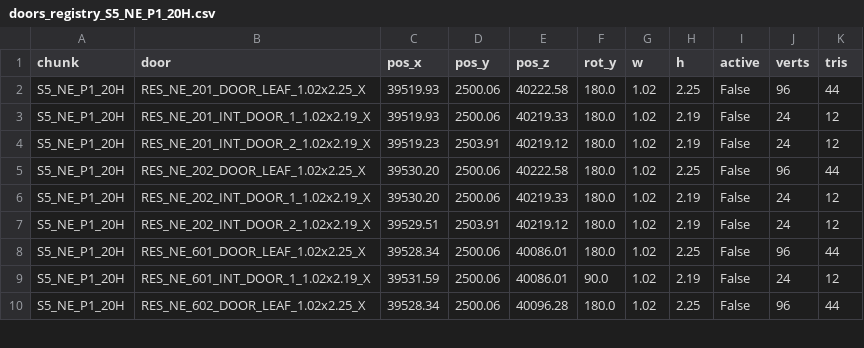
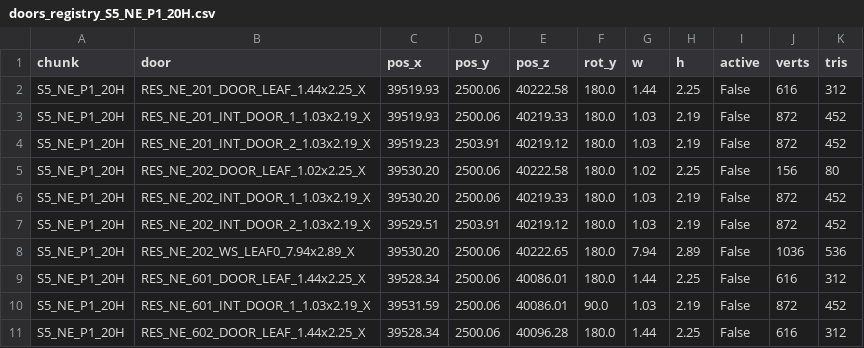
Before and after one commit to boozzeeboom/project-c, a CSV file: docs/world/primum_city/doors_registry_S5_NE_P1_20H.csv, drawn as a sheet; only a part is shown; the diff covers the shown part only.

Commit message:
PRIMUM: v13.6 - найдена и исправлена корневая ошибка привязки деталей к дверям
- причина: деталь искалась только среди дверей своего 'дома', а ключи домов в исходниках неоднозначны (TRD vs TRD_ES_21) -> ближайшая 'своя' дверь в 10.9 м, реальная в 0.000 м, деталь молча падала в батч
- фикс: поиск по всем дверям (порог 0.15 м сам гарантирует попадание на дверь) + защита габарита для всех привязок (дверь не выше 2.9 и не шире 4.5)
- результаты: ES_P2 850 деталей (было 0), EN_P2 650 (37), NE_P3 628 (0), TRD-N 663 (438), NE_P1 376 (113), TRD-S2 1842 острова
- все 6 чанков в городе: двери выключены, H медиана 2.19-2.35, высоких 1 (широкий TQ-проём 3.75 м), утечек 0, грани=RAW

```diff
--- a/docs/world/primum_city/doors_registry_S5_NE_P1_20H.csv
+++ b/docs/world/primum_city/doors_registry_S5_NE_P1_20H.csv
@@ -1,10 +1,11 @@
 chunk,door,pos_x,pos_y,pos_z,rot_y,w,h,active,verts,tris
-S5_NE_P1_20H,RES_NE_201_DOOR_LEAF_1.02x2.25_X,39519.93,2500.06,40222.58,180.0,1.02,2.25,False,96,44
-S5_NE_P1_20H,RES_NE_201_INT_DOOR_1_1.02x2.19_X,39519.93,2500.06,40219.33,180.0,1.02,2.19,False,24,12
-S5_NE_P1_20H,RES_NE_201_INT_DOOR_2_1.02x2.19_X,39519.23,2503.91,40219.12,180.0,1.02,2.19,False,24,12
-S5_NE_P1_20H,RES_NE_202_DOOR_LEAF_1.02x2.25_X,39530.20,2500.06,40222.58,180.0,1.02,2.25,False,96,44
-S5_NE_P1_20H,RES_NE_202_INT_DOOR_1_1.02x2.19_X,39530.20,2500.06,40219.33,180.0,1.02,2.19,False,24,12
-S5_NE_P1_20H,RES_NE_202_INT_DOOR_2_1.02x2.19_X,39529.51,2503.91,40219.12,180.0,1.02,2.19,False,24,12
-S5_NE_P1_20H,RES_NE_601_DOOR_LEAF_1.02x2.25_X,39528.34,2500.06,40086.01,180.0,1.02,2.25,False,96,44
-S5_NE_P1_20H,RES_NE_601_INT_DOOR_1_1.02x2.19_X,39531.59,2500.06,40086.01,90.0,1.02,2.19,False,24,12
-S5_NE_P1_20H,RES_NE_602_DOOR_LEAF_1.02x2.25_X,39528.34,2500.06,40096.28,180.0,1.02,2.25,False,96,44
+S5_NE_P1_20H,RES_NE_201_DOOR_LEAF_1.44x2.25_X,39519.93,2500.06,40222.58,180.0,1.44,2.25,False,616,312
+S5_NE_P1_20H,RES_NE_201_INT_DOOR_1_1.03x2.19_X,39519.93,2500.06,40219.33,180.0,1.03,2.19,False,872,452
+S5_NE_P1_20H,RES_NE_201_INT_DOOR_2_1.03x2.19_X,39519.23,2503.91,40219.12,180.0,1.03,2.19,False,872,452
+S5_NE_P1_20H,RES_NE_202_DOOR_LEAF_1.02x2.25_X,39530.20,2500.06,40222.58,180.0,1.02,2.25,False,156,80
+S5_NE_P1_20H,RES_NE_202_INT_DOOR_1_1.03x2.19_X,39530.20,2500.06,40219.33,180.0,1.03,2.19,False,872,452
+S5_NE_P1_20H,RES_NE_202_INT_DOOR_2_1.03x2.19_X,39529.51,2503.91,40219.12,180.0,1.03,2.19,False,872,452
+S5_NE_P1_20H,RES_NE_202_WS_LEAF0_7.94x2.89_X,39530.20,2500.06,40222.65,180.0,7.94,2.89,False,1036,536
+S5_NE_P1_20H,RES_NE_601_DOOR_LEAF_1.44x2.25_X,39528.34,2500.06,40086.01,180.0,1.44,2.25,False,616,312
+S5_NE_P1_20H,RES_NE_601_INT_DOOR_1_1.03x2.19_X,39531.59,2500.06,40086.01,90.0,1.03,2.19,False,872,452
+S5_NE_P1_20H,RES_NE_602_DOOR_LEAF_1.44x2.25_X,39528.34,2500.06,40096.28,180.0,1.44,2.25,False,616,312
```
Also changed, not shown: 4 added rows and 84 edited cells elsewhere in this file, docs/world/primum_city/doors_registry_S4_TRD-EN_P2_34H.csv, docs/world/primum_city/doors_registry_S4_TRD-ES_P2_34H.csv, 3 other files.
